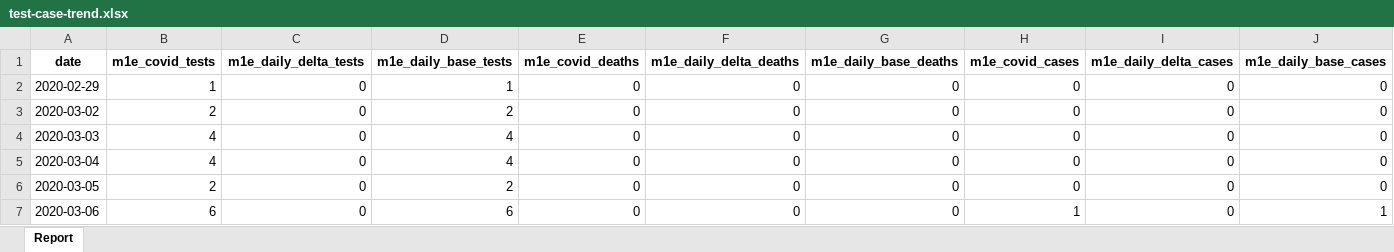
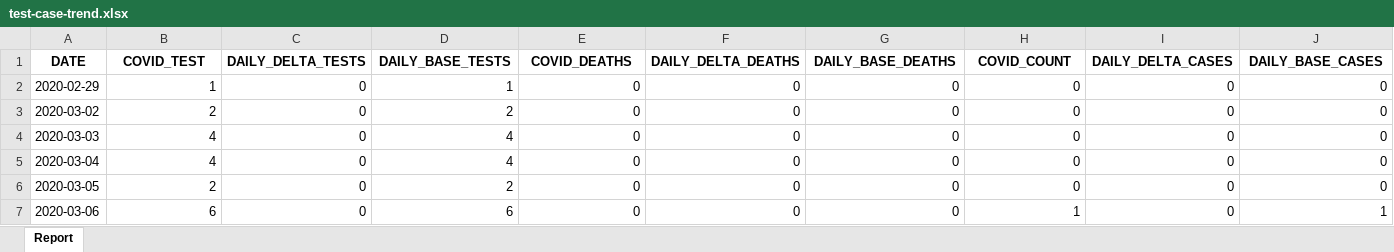
Before and after one commit to ercbk/Indiana-COVID-19-Tracker, an Excel workbook: data/test-case-trend.xlsx, sheet Report, drawn as a sheet; only a part is shown; values as stored, in another font and other column widths than the file's, no borders; removed rows and columns are numbered as before the commit, all else as after; rows hold the shown columns only; the diff names each change by its address in the sheet, - before the commit and + after, or states it on an @@ line.

```diff
--- a/data/test-case-trend.xlsx (sheet Report)
+++ b/data/test-case-trend.xlsx (sheet Report)
-row 1: date | m1e_covid_tests | m1e_daily_delta_tests | m1e_daily_base_tests | m1e_covid_deaths | m1e_daily_delta_deaths | m1e_daily_base_deaths | m1e_covid_cases | m1e_daily_delta_cases | m1e_daily_base_cases
+row 1: DATE | COVID_TEST | DAILY_DELTA_TESTS | DAILY_BASE_TESTS | COVID_DEATHS | DAILY_DELTA_DEATHS | DAILY_BASE_DEATHS | COVID_COUNT | DAILY_DELTA_CASES | DAILY_BASE_CASES
```
Also changed, not shown: 6 other files.
